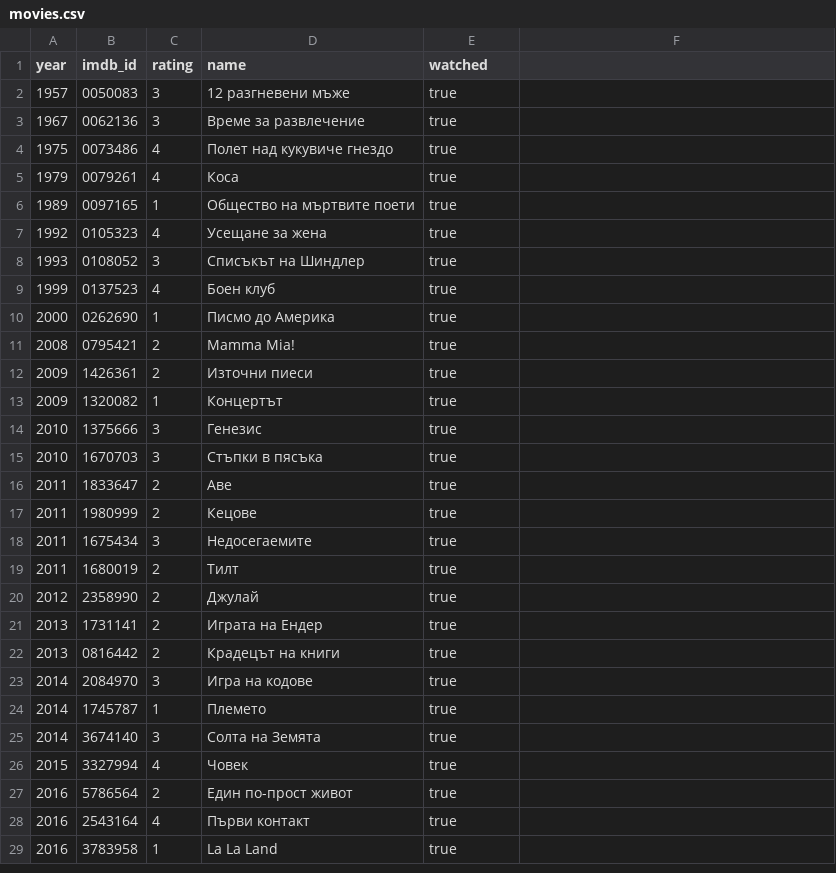
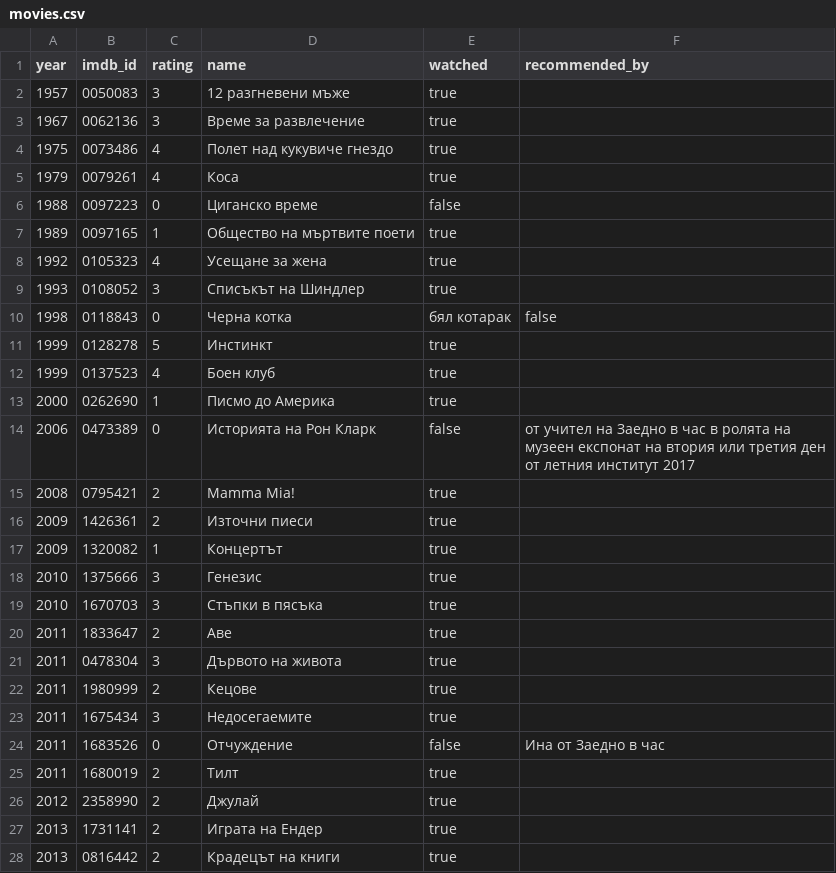
Before and after one commit to archri/hristos_site, a CSV file: _data/movies.csv, drawn as a sheet; only a part is shown; the shorter side is filled out with more unchanged rows; the diff covers the shown part only.

```diff
--- a/_data/movies.csv
+++ b/_data/movies.csv
@@ -1,2 +1,2 @@
-year,imdb_id,rating,name,watched
+year,imdb_id,rating,name,watched,recommended_by
 1957,0050083,3,12 разгневени мъже,true
@@ -5,2 +5,3 @@ year,imdb_id,rating,name,watched
 1979,0079261,4,Коса,true
+1988,0097223,0,Циганско време,false
 1989,0097165,1,Общество на мъртвите поети,true
@@ -8,4 +9,7 @@ year,imdb_id,rating,name,watched
 1993,0108052,3,Списъкът на Шиндлер,true
+1998,0118843,0,Чeрна котка, бял котарак,false
+1999,0128278,5,Инстинкт,true
 1999,0137523,4,Боен клуб,true
 2000,0262690,1,Писмо до Америка,true
+2006,0473389,0,Историята на Рон Кларк,false,от учител на Заедно в час в ролята на музеен експонат на втория или третия ден от летния институт 2017
 2008,0795421,2,Mamma Mia!,true
@@ -16,4 +20,6 @@ year,imdb_id,rating,name,watched
 2011,1833647,2,Аве,true
+2011,0478304,3,Дървото на живота,true
 2011,1980999,2,Кецове,true
 2011,1675434,3,Недосегаемите,true
+2011,1683526,0,Отчуждение,false,Ина от Заедно в час
 2011,1680019,2,Тилт,true
```
Also changed, not shown: 14 added rows and 19 edited cells elsewhere in this file, 1 other file.
